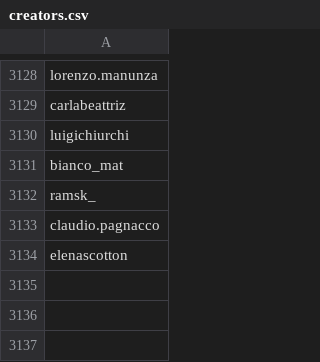
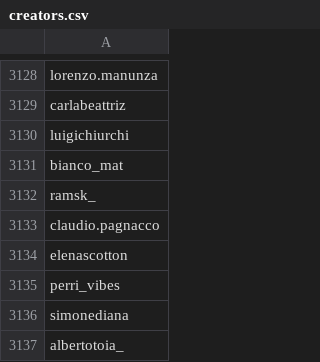
Before and after one commit to edoardottt/spark-ar-creators, a CSV file: creators.csv, drawn as a sheet; only a part is shown, gaps mark what is left out; the diff names each change by its address in the sheet, - before the commit and + after, or states it on an @@ line.

```diff
--- a/creators.csv
+++ b/creators.csv
+row 3135: perri_vibes
+row 3136: simonediana
+row 3137: albertotoia_
```
Also changed, not shown: 1 other file.
